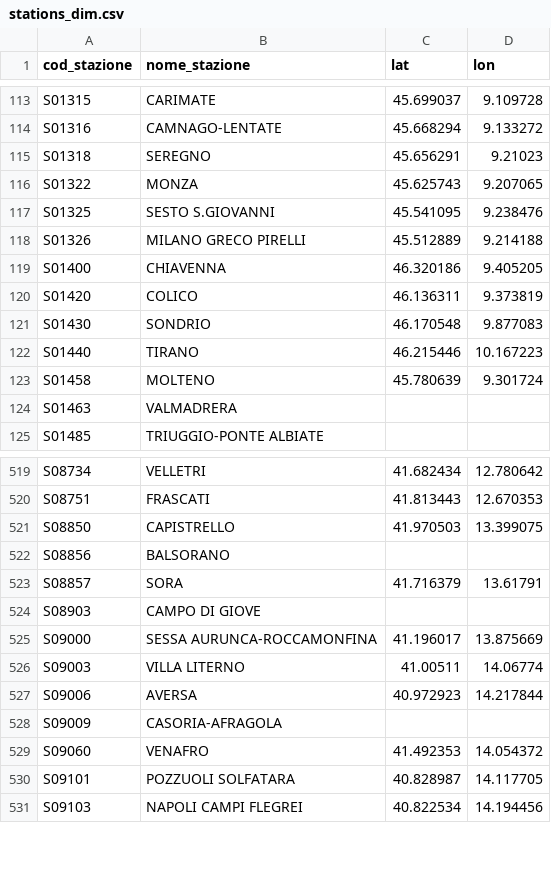
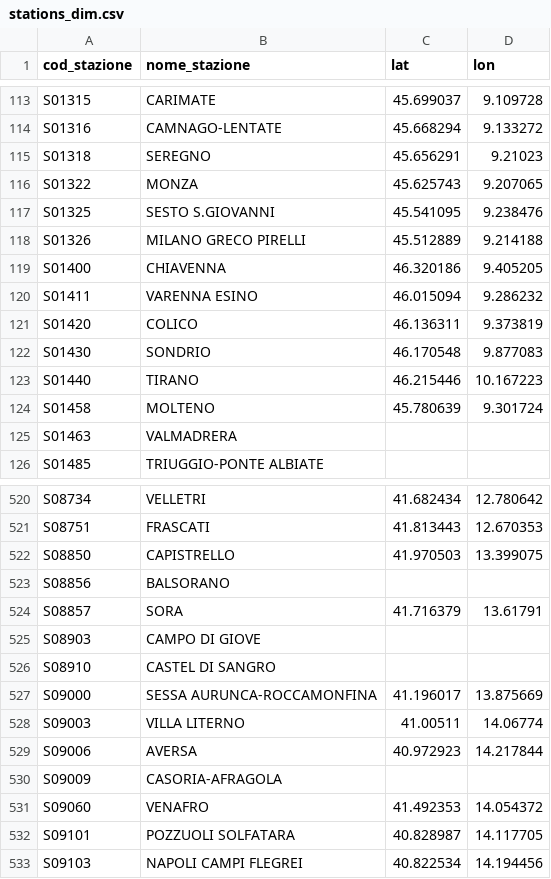
Before and after one commit to DrElegantia/trainstats-dashboard-test, a CSV file: data/gold/stations_dim.csv, drawn as a sheet; only a part is shown, gaps mark what is left out; the diff names each change by its address in the sheet, - before the commit and + after, or states it on an @@ line.

```diff
--- a/data/gold/stations_dim.csv
+++ b/data/gold/stations_dim.csv
+row 120: S01411 | VARENNA ESINO | 46.015094 | 9.286232
+row 526: S08910 | CASTEL DI SANGRO
```
Also changed, not shown: data/gold/hist_dettaglio_categoria.csv, data/gold/hist_mese_categoria.csv, 9 other files.
